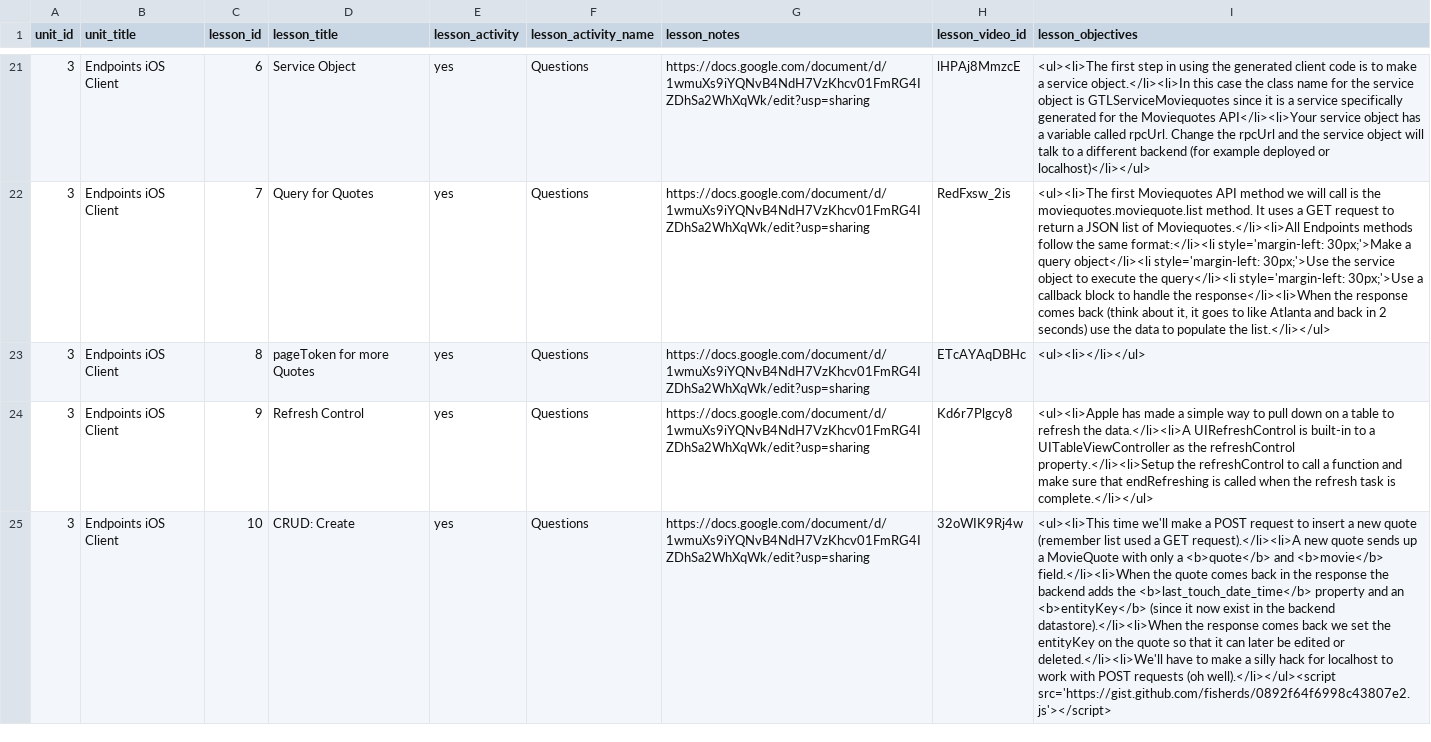
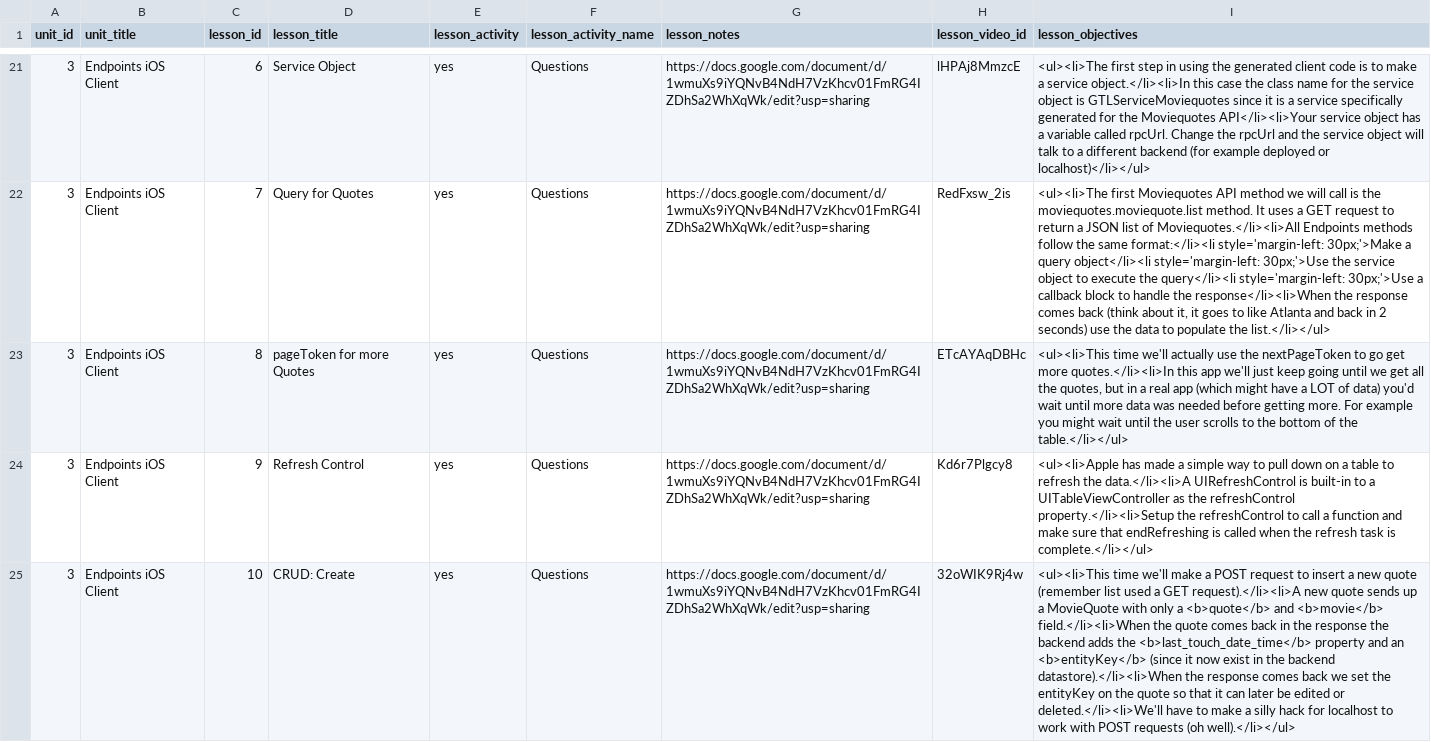
Before and after one commit to Rosebotics/RoseboticsWeb, a CSV file: courses/ios-endpoints/data/lesson.csv, drawn as a sheet; only a part is shown, gaps mark what is left out; the diff covers the shown part only; the diff names each change by its address in the sheet, - before the commit and + after, or states it on an @@ line.

```diff
--- a/courses/ios-endpoints/data/lesson.csv
+++ b/courses/ios-endpoints/data/lesson.csv
-I23 (lesson_objectives): <ul><li></li></ul>
+I23 (lesson_objectives): <ul><li>This time we'll actually use the nextPageToken to go get more quotes.</li><li>In this app we'll just keep going until we get all the quotes, but in a real app (which might have a LOT of data) you'd wait until more data was needed before getting more. For example you might wait until the user scrolls to the bottom of the table.</li></ul>
-I25 (lesson_objectives): …requests (oh well).</li></ul><script src='https://gist.github.com/fisherds/0892f64f6998c43807e2.js'></script>
+I25 (lesson_objectives): …requests (oh well).</li></ul>
```
Also changed, not shown: 6 edited cells elsewhere in this file, 4 other files.
